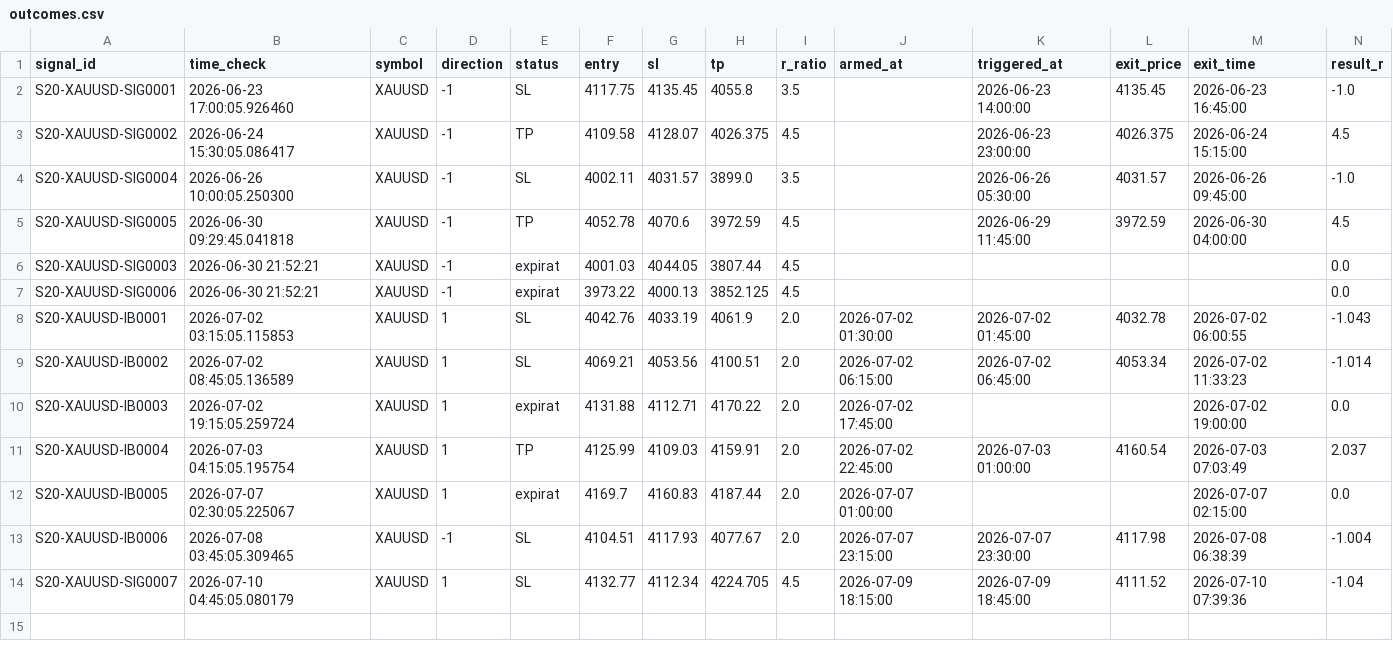
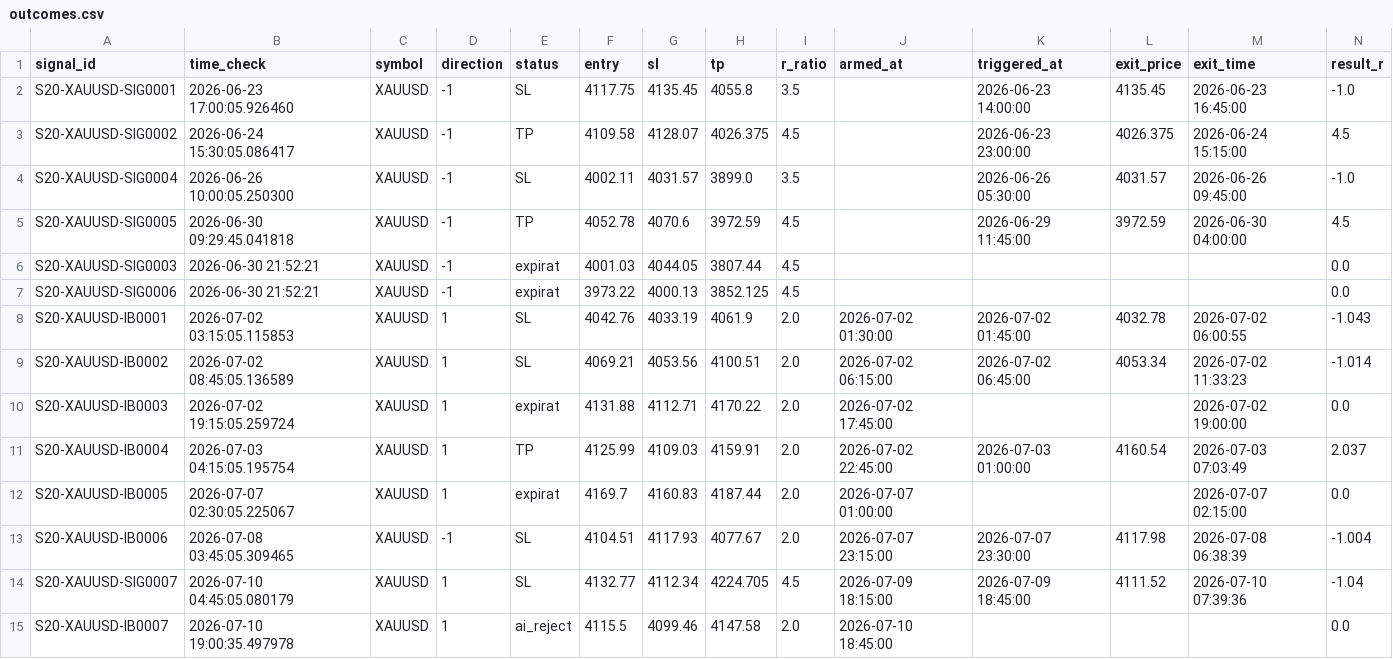
Before and after one commit to alexandrutarnicer-ai/trading-bot, a CSV file: data/live_signals/session20/outcomes.csv, drawn as a sheet; only a part is shown; rows hold the shown columns only; the diff names each change by its address in the sheet, - before the commit and + after, or states it on an @@ line.

Commit message:
signals

```diff
--- a/data/live_signals/session20/outcomes.csv
+++ b/data/live_signals/session20/outcomes.csv
+row 15: S20-XAUUSD-IB0007 | 2026-07-10 19:00:35.497978 | XAUUSD | 1 | ai_reject | 4115.5 | 4099.46 | 4147.58 | 2.0 | 2026-07-10 18:45:00 |  |  |  | 0.0
```
Also changed, not shown: data/live_signals/session20/signals.csv.
